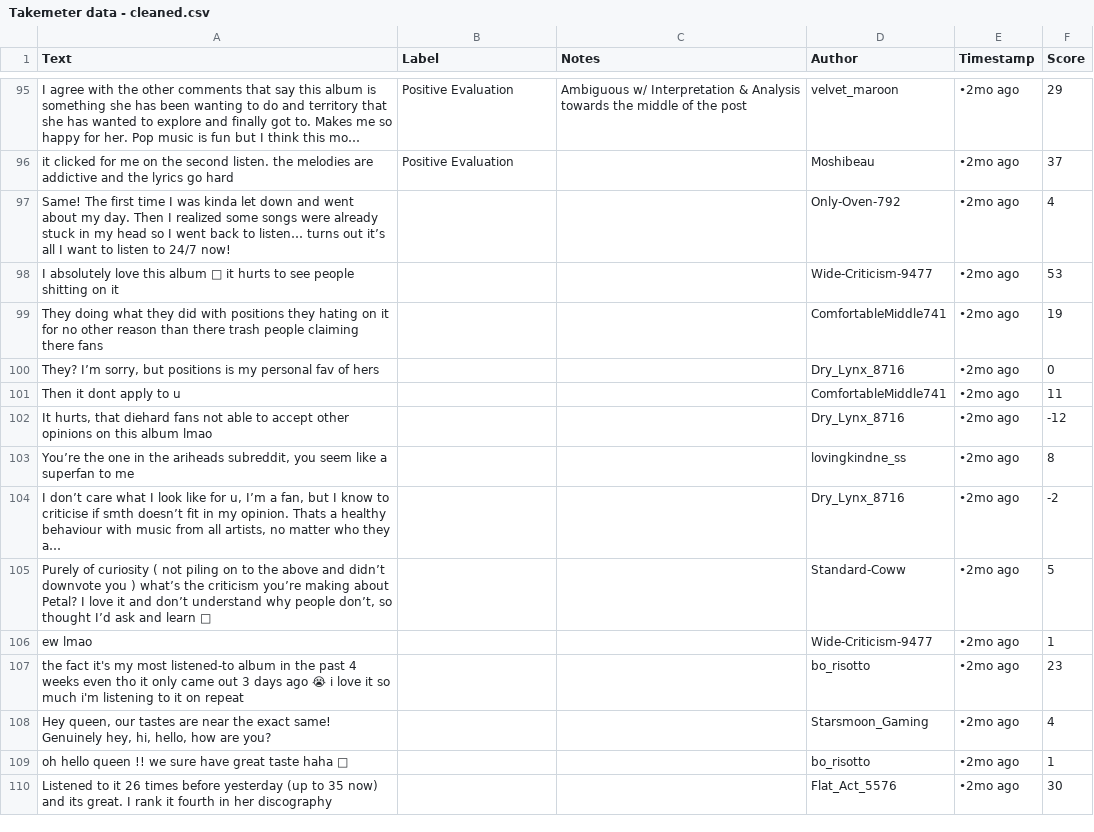
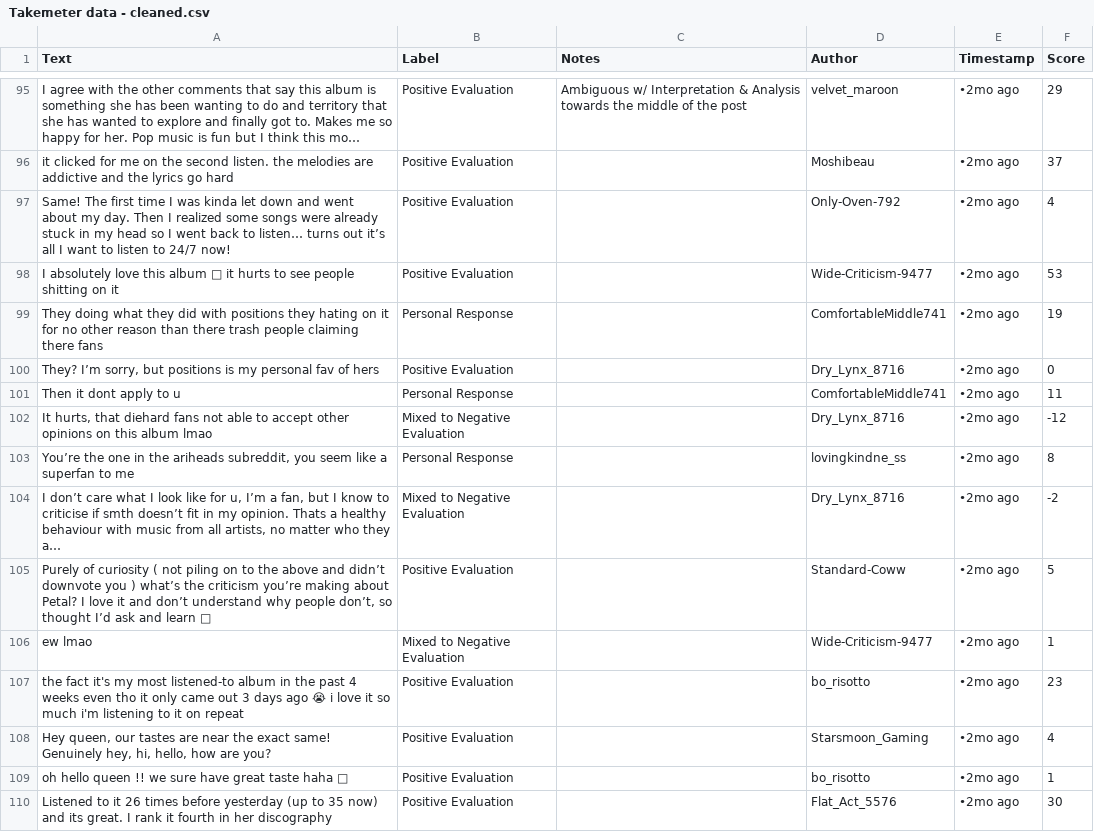
Before and after one commit to ChrisReid27/ai201-project3-TakeMeter, a CSV file: Takemeter data - cleaned.csv, drawn as a sheet; only a part is shown, gaps mark what is left out; long unchanged cells end in …; the diff covers the shown part only; the diff names each change by its address in the sheet, - before the commit and + after, or states it on an @@ line.

Commit message:
Update Takemeter data - cleaned.csv
1-by-1 labeling cont'd.

```diff
--- a/Takemeter data - cleaned.csv
+++ b/Takemeter data - cleaned.csv
-B97:B98 (Label): (empty)
+B97:B98 (Label): Positive Evaluation
-B99 (Label): (empty)
+B99 (Label): Personal Response
-B100 (Label): (empty)
+B100 (Label): Positive Evaluation
-B101 (Label): (empty)
+B101 (Label): Personal Response
-B102 (Label): (empty)
+B102 (Label): Mixed to Negative Evaluation
-B103 (Label): (empty)
+B103 (Label): Personal Response
-B104 (Label): (empty)
+B104 (Label): Mixed to Negative Evaluation
-B105 (Label): (empty)
+B105 (Label): Positive Evaluation
-B106 (Label): (empty)
+B106 (Label): Mixed to Negative Evaluation
-B107:B110 (Label): (empty)
+B107:B110 (Label): Positive Evaluation
```
Also changed, not shown: 66 edited cells elsewhere in this file.
